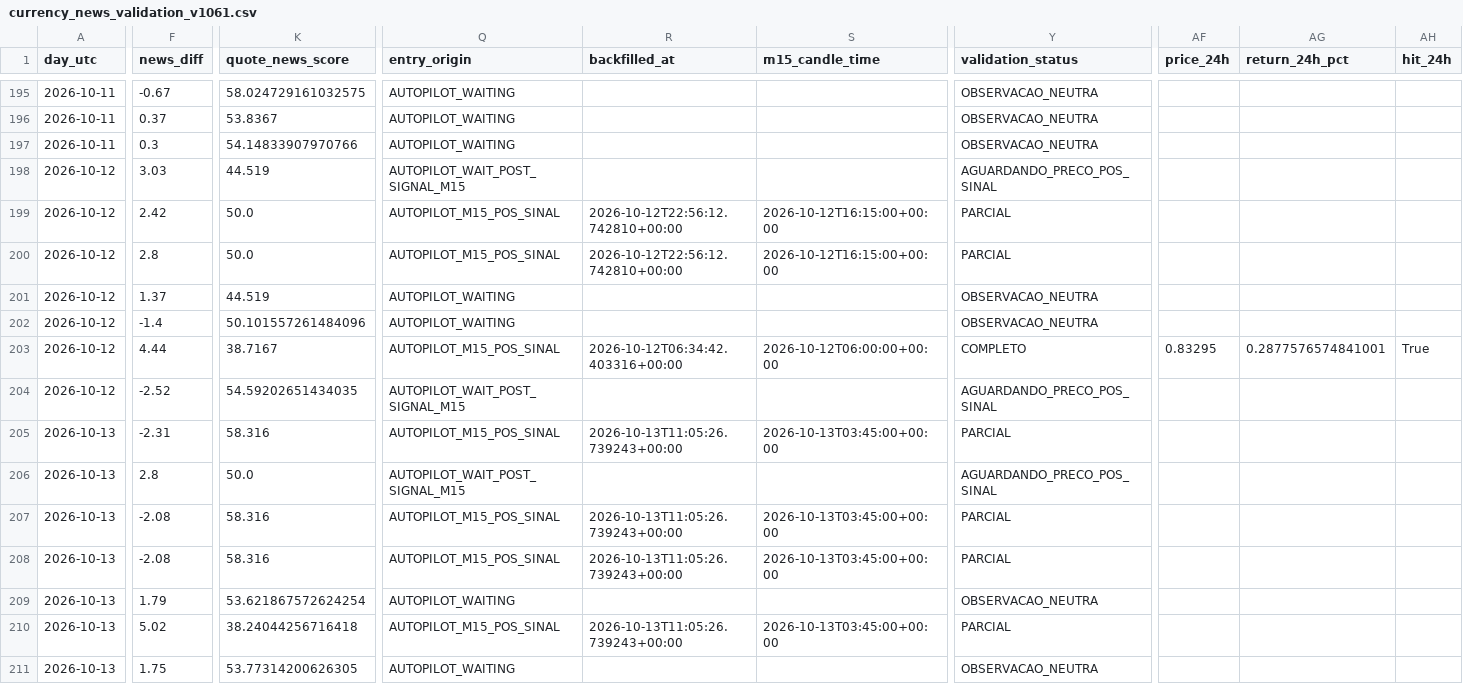
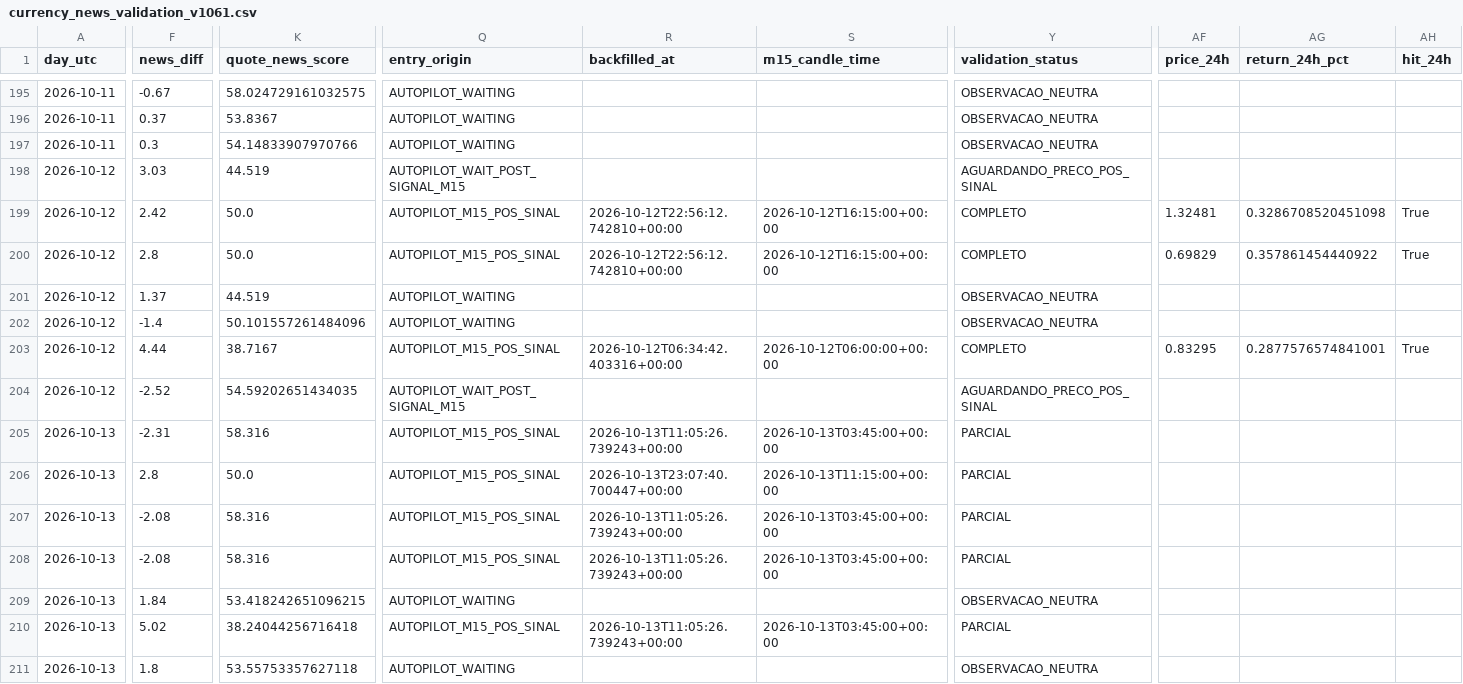
Before and after one commit to aparecidomikael97-ship-it/usd-macro-pro-v4, a CSV file: dados/currency_news_validation_v1061.csv, drawn as a sheet; only a part is shown, gaps mark what is left out; the diff covers the shown part only; the diff names each change by its address in the sheet, - before the commit and + after, or states it on an @@ line.

```diff
--- a/dados/currency_news_validation_v1061.csv
+++ b/dados/currency_news_validation_v1061.csv
-Y199:Y200 (validation_status): PARCIAL
+Y199:Y200 (validation_status): COMPLETO
-AF199 (price_24h): (empty)
+AF199 (price_24h): 1.32481
-AG199 (return_24h_pct): (empty)
+AG199 (return_24h_pct): 0.3286708520451098
-AH199:AH200 (hit_24h): (empty)
+AH199:AH200 (hit_24h): True
-AF200 (price_24h): (empty)
+AF200 (price_24h): 0.69829
-AG200 (return_24h_pct): (empty)
+AG200 (return_24h_pct): 0.357861454440922
-Q206 (entry_origin): AUTOPILOT_WAIT_POST_SIGNAL_M15
+Q206 (entry_origin): AUTOPILOT_M15_POS_SINAL
-R206 (backfilled_at): (empty)
+R206 (backfilled_at): 2026-10-13T23:07:40.700447+00:00
-S206 (m15_candle_time): (empty)
+S206 (m15_candle_time): 2026-10-13T11:15:00+00:00
-Y206 (validation_status): AGUARDANDO_PRECO_POS_SINAL
+Y206 (validation_status): PARCIAL
-F209 (news_diff): 1.79
+F209 (news_diff): 1.84
-K209 (quote_news_score): 53.621867572624254
+K209 (quote_news_score): 53.418242651096215
-F211 (news_diff): 1.75
+F211 (news_diff): 1.8
-K211 (quote_news_score): 53.77314200626305
+K211 (quote_news_score): 53.55753357627118
```
Also changed, not shown: 12 edited cells elsewhere in this file.
